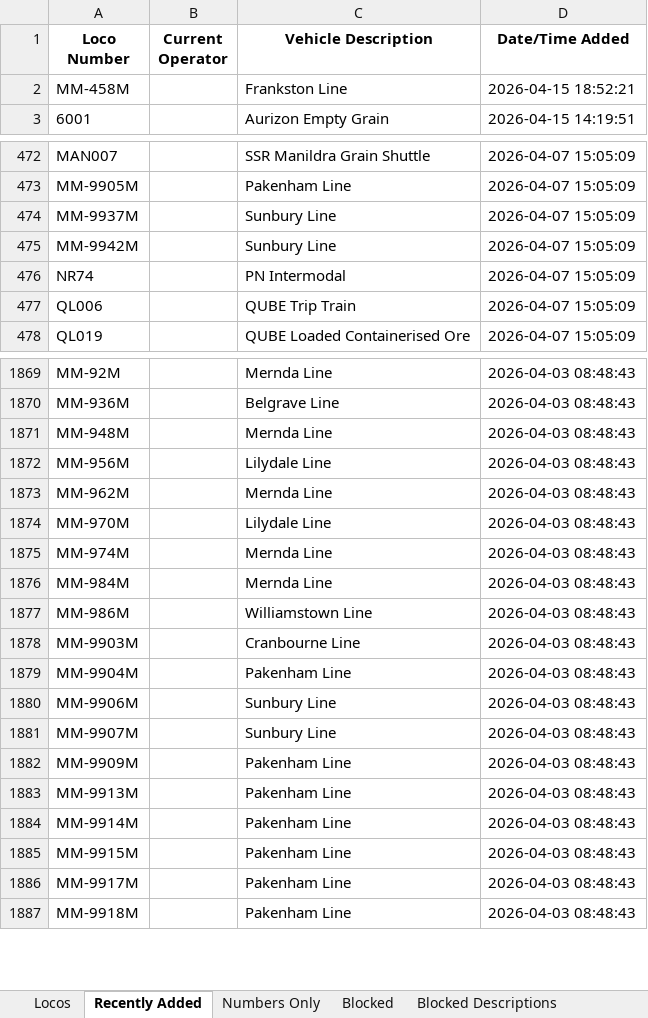
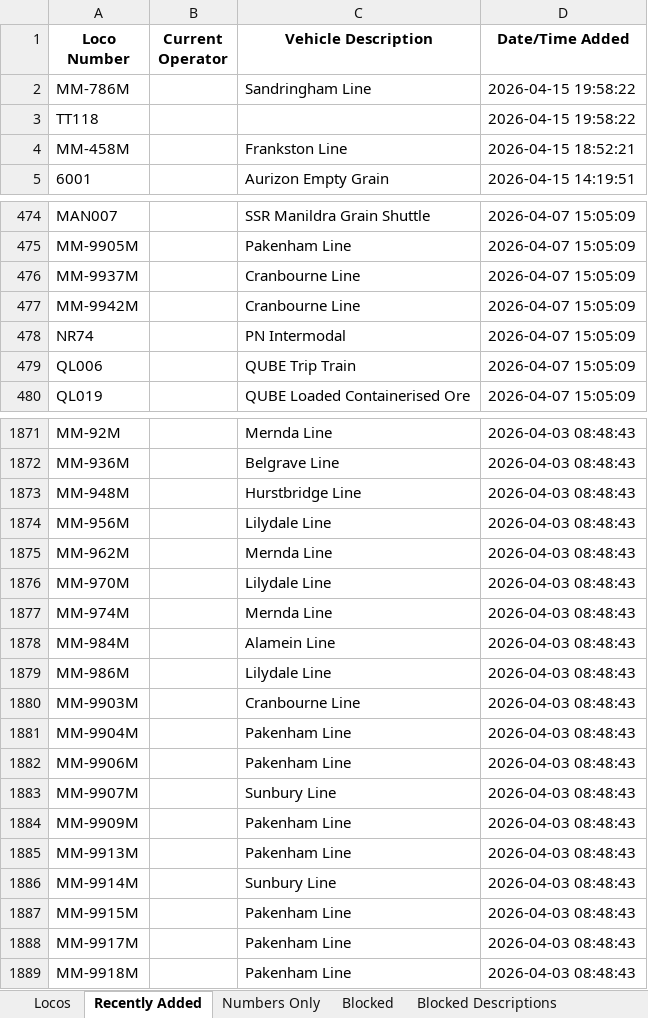
Before and after one commit to grahame21/railops-frontend, an Excel workbook: downloads/loco_database.xlsx, sheet Recently Added, drawn as a sheet; only a part is shown, gaps mark what is left out; values as stored, in another font and other column widths than the file's, no borders; addresses are those after the commit; the diff covers the shown part only; the diff names each change by its address in the sheet, - before the commit and + after, or states it on an @@ line.

```diff
--- a/downloads/loco_database.xlsx (sheet Recently Added)
+++ b/downloads/loco_database.xlsx (sheet Recently Added)
+row 2: MM-786M |  | Sandringham Line | 2026-04-15 19:58:22
+row 3: TT118 |  |  | 2026-04-15 19:58:22
-C476:C477 (Vehicle Description): Sunbury Line
+C476:C477 (Vehicle Description): Cranbourne Line
-C1873 (Vehicle Description): Mernda Line
+C1873 (Vehicle Description): Hurstbridge Line
-C1878 (Vehicle Description): Mernda Line
+C1878 (Vehicle Description): Alamein Line
-C1879 (Vehicle Description): Williamstown Line
+C1879 (Vehicle Description): Lilydale Line
-C1882 (Vehicle Description): Sunbury Line
+C1882 (Vehicle Description): Pakenham Line
-C1886 (Vehicle Description): Pakenham Line
+C1886 (Vehicle Description): Sunbury Line
```
Also changed, not shown: 48 edited cells elsewhere in this sheet, sheet Numbers Only, sheet Locos, downloads/loco_numbers_only.xlsx, 3 other files.
